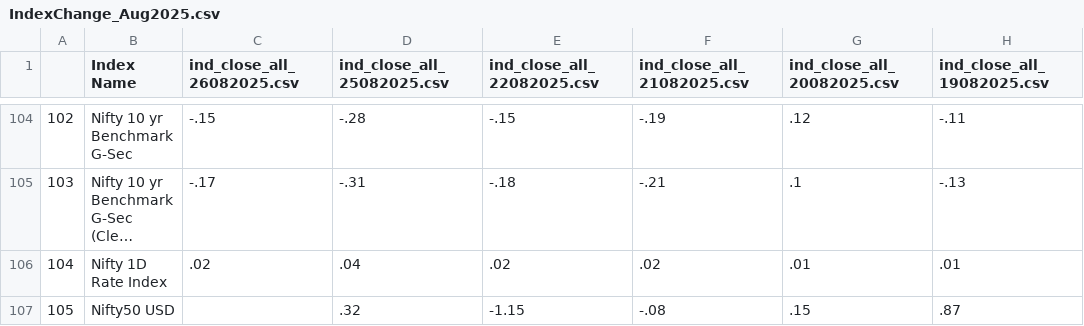
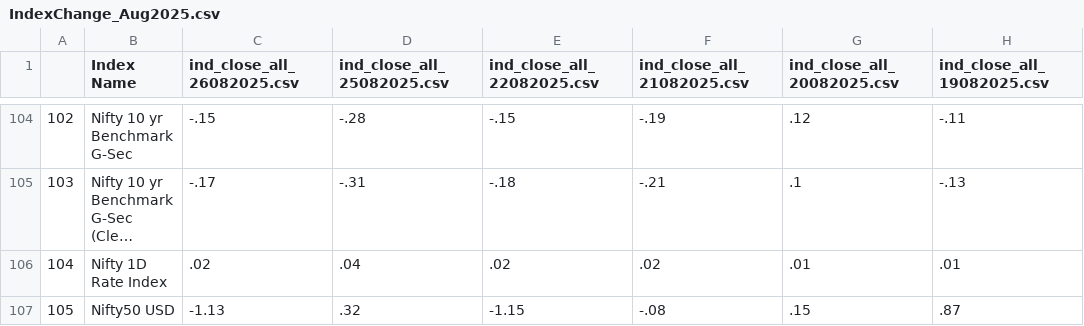
Before and after one commit to tanmoy1999/StockChangeCapture, a CSV file: CSVOutput/IndexChange_Aug2025.csv, drawn as a sheet; only a part is shown, gaps mark what is left out; long unchanged cells end in …; the diff names each change by its address in the sheet, - before the commit and + after, or states it on an @@ line.

```diff
--- a/CSVOutput/IndexChange_Aug2025.csv
+++ b/CSVOutput/IndexChange_Aug2025.csv
-C107 (ind_close_all_26082025.csv): (empty)
+C107 (ind_close_all_26082025.csv): -1.13
```
Also changed, not shown: 1 other file.
